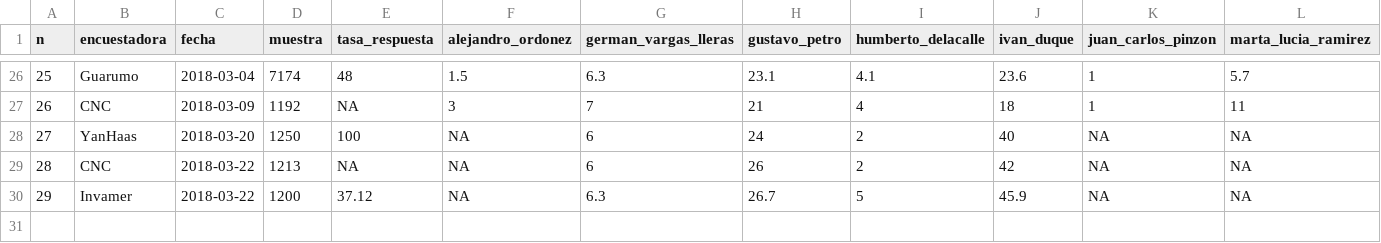
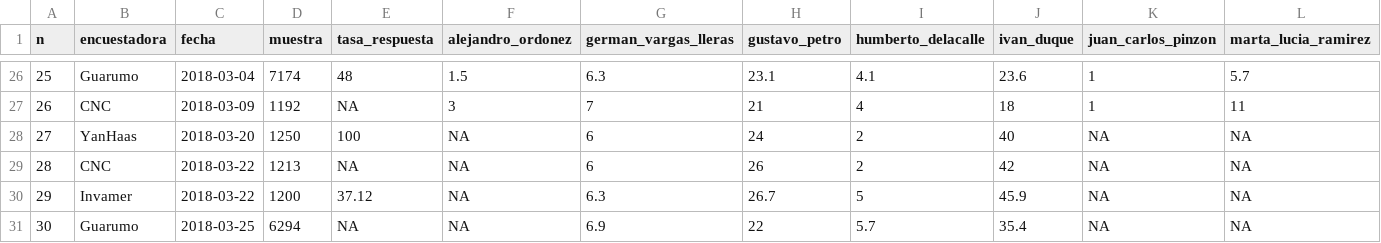
Before and after one commit to nelsonamayad/Elecciones-presidenciales-2018, a CSV file: Elecciones 2018/encuestas2018.csv, drawn as a sheet; only a part is shown, gaps mark what is left out; rows hold the shown columns only; the diff names each change by its address in the sheet, - before the commit and + after, or states it on an @@ line.

Commit message:
Update encuestas2018.csv

```diff
--- a/Elecciones 2018/encuestas2018.csv
+++ b/Elecciones 2018/encuestas2018.csv
+row 31: 30 | Guarumo | 2018-03-25 | 6294 | NA | NA | 6.9 | 22 | 5.7 | 35.4 | NA | NA
```
